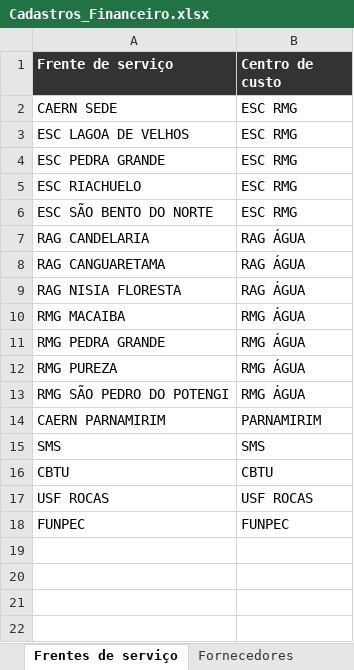
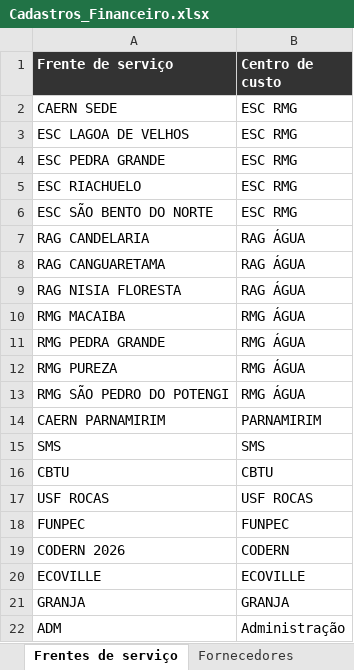
Before and after one commit to clintonmatheus/Estoque, an Excel workbook: modelos/Cadastros_Financeiro.xlsx, sheet Frentes de serviço, drawn as a sheet; values as stored, in another font and other column widths than the file's, no borders; the diff names each change by its address in the sheet, - before the commit and + after, or states it on an @@ line.

```diff
--- a/modelos/Cadastros_Financeiro.xlsx (sheet Frentes de serviço)
+++ b/modelos/Cadastros_Financeiro.xlsx (sheet Frentes de serviço)
+row 19: CODERN 2026 | CODERN
+row 20: ECOVILLE | ECOVILLE
+row 21: GRANJA | GRANJA
+row 22: ADM | Administração
```
Also changed, not shown: sheet Centros de custo, sheet Instruções, 9 other files.
